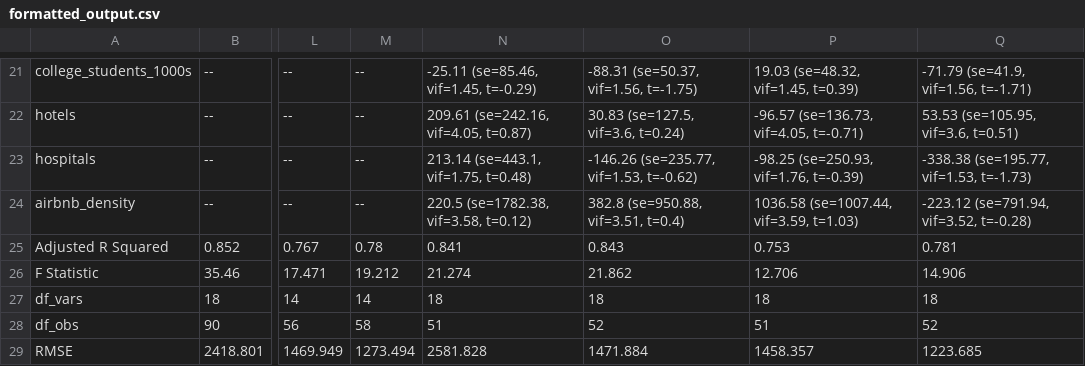
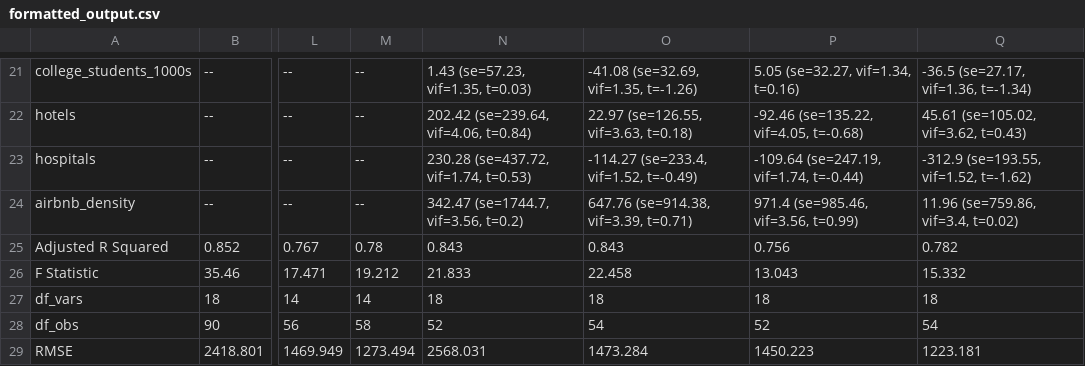
Before and after one commit to mciethan/mbta-ridership-prediction, a CSV file: formatted_output.csv, drawn as a sheet; only a part is shown, gaps mark what is left out; the diff covers the shown part only; the diff names each change by its address in the sheet, - before the commit and + after, or states it on an @@ line.

```diff
--- a/formatted_output.csv
+++ b/formatted_output.csv
-N21: -25.11 (se=85.46, vif=1.45, t=-0.29)
+N21: 1.43 (se=57.23, vif=1.35, t=0.03)
-O21: -88.31 (se=50.37, vif=1.56, t=-1.75)
+O21: -41.08 (se=32.69, vif=1.35, t=-1.26)
-P21: 19.03 (se=48.32, vif=1.45, t=0.39)
+P21: 5.05 (se=32.27, vif=1.34, t=0.16)
-Q21: -71.79 (se=41.9, vif=1.56, t=-1.71)
+Q21: -36.5 (se=27.17, vif=1.36, t=-1.34)
-N22: 209.61 (se=242.16, vif=4.05, t=0.87)
+N22: 202.42 (se=239.64, vif=4.06, t=0.84)
-O22: 30.83 (se=127.5, vif=3.6, t=0.24)
+O22: 22.97 (se=126.55, vif=3.63, t=0.18)
-P22: -96.57 (se=136.73, vif=4.05, t=-0.71)
+P22: -92.46 (se=135.22, vif=4.05, t=-0.68)
-Q22: 53.53 (se=105.95, vif=3.6, t=0.51)
+Q22: 45.61 (se=105.02, vif=3.62, t=0.43)
-N23: 213.14 (se=443.1, vif=1.75, t=0.48)
+N23: 230.28 (se=437.72, vif=1.74, t=0.53)
-O23: -146.26 (se=235.77, vif=1.53, t=-0.62)
+O23: -114.27 (se=233.4, vif=1.52, t=-0.49)
-P23: -98.25 (se=250.93, vif=1.76, t=-0.39)
+P23: -109.64 (se=247.19, vif=1.74, t=-0.44)
-Q23: -338.38 (se=195.77, vif=1.53, t=-1.73)
+Q23: -312.9 (se=193.55, vif=1.52, t=-1.62)
-N24: 220.5 (se=1782.38, vif=3.58, t=0.12)
+N24: 342.47 (se=1744.7, vif=3.56, t=0.2)
-O24: 382.8 (se=950.88, vif=3.51, t=0.4)
+O24: 647.76 (se=914.38, vif=3.39, t=0.71)
-P24: 1036.58 (se=1007.44, vif=3.59, t=1.03)
+P24: 971.4 (se=985.46, vif=3.56, t=0.99)
-Q24: -223.12 (se=791.94, vif=3.52, t=-0.28)
+Q24: 11.96 (se=759.86, vif=3.4, t=0.02)
-N25: 0.841
+N25: 0.843
-P25: 0.753
+P25: 0.756
-Q25: 0.781
+Q25: 0.782
-N26: 21.274
+N26: 21.833
-O26: 21.862
+O26: 22.458
-P26: 12.706
+P26: 13.043
-Q26: 14.906
+Q26: 15.332
-N28: 51
+N28: 52
-O28: 52
+O28: 54
-P28: 51
+P28: 52
-Q28: 52
+Q28: 54
-N29: 2581.828
+N29: 2568.031
-O29: 1471.884
+O29: 1473.284
-P29: 1458.357
+P29: 1450.223
-Q29: 1223.685
+Q29: 1223.181
```
Also changed, not shown: 61 edited cells elsewhere in this file, 2 other files.
